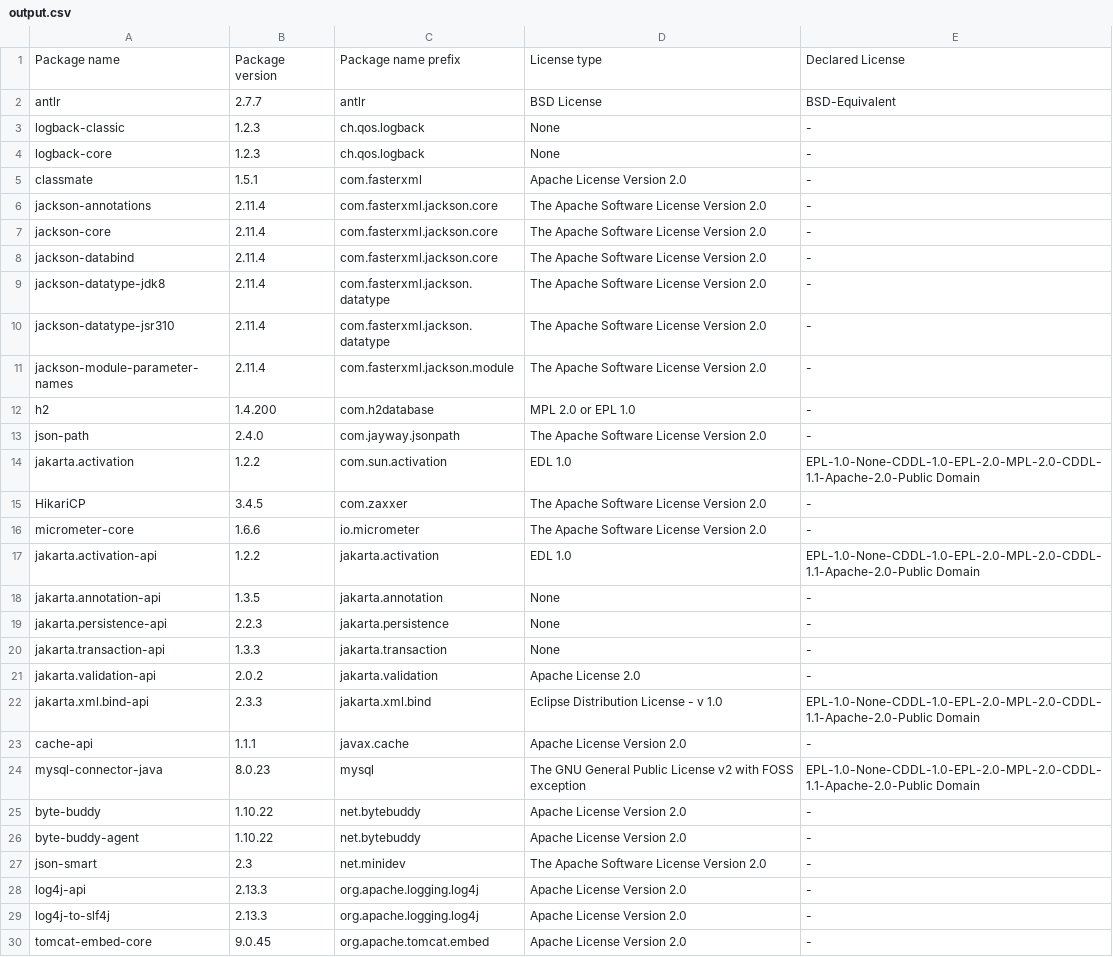
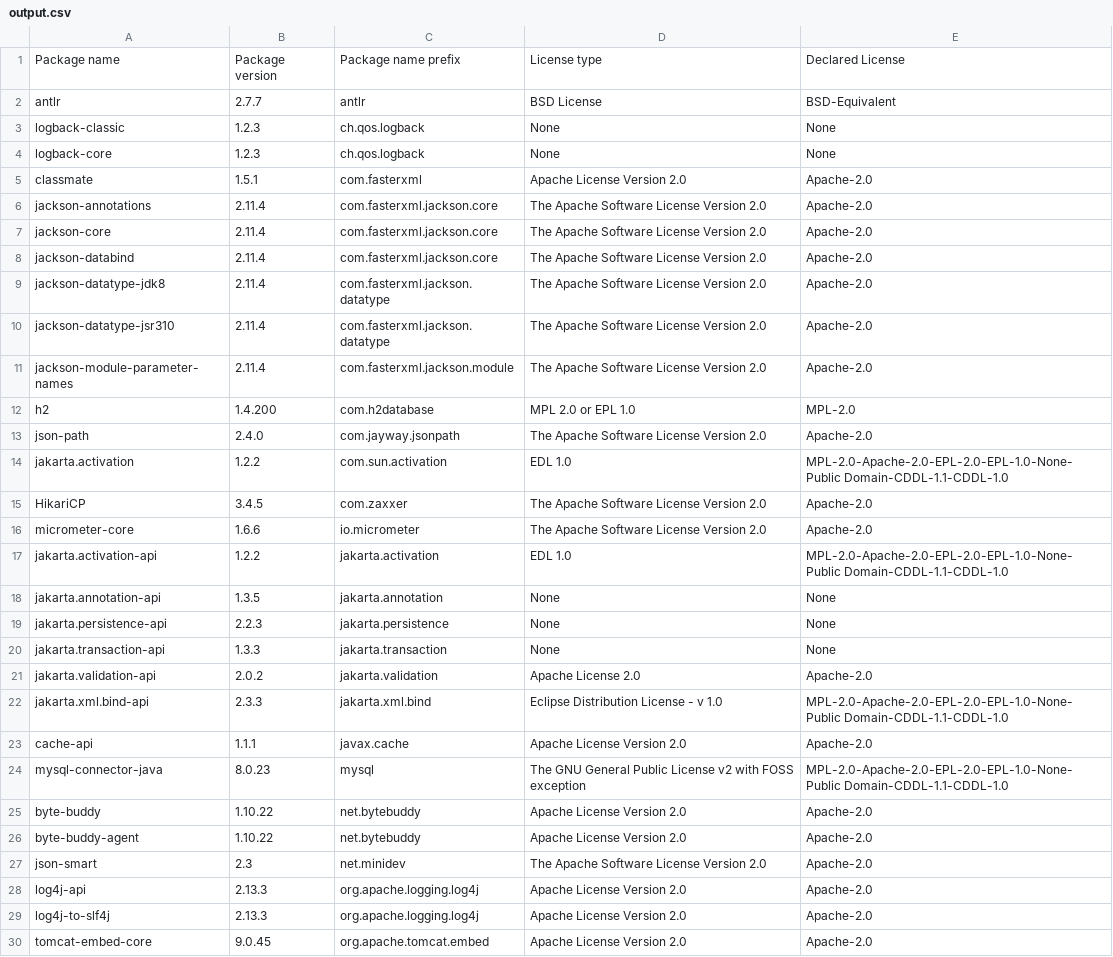
Before and after one commit to Kurii957/license-listing, a CSV file: files/output.csv, drawn as a sheet; only a part is shown; the diff covers the shown part only.

```diff
--- a/files/output.csv
+++ b/files/output.csv
@@ -2,29 +2,29 @@ Package name,Package version,Package name prefix,License type,Declared License
 antlr,2.7.7,antlr,BSD License,BSD-Equivalent
-logback-classic,1.2.3,ch.qos.logback,None,-
-logback-core,1.2.3,ch.qos.logback,None,-
-classmate,1.5.1,com.fasterxml,Apache License Version 2.0,-
-jackson-annotations,2.11.4,com.fasterxml.jackson.core,The Apache Software License Version 2.0,-
-jackson-core,2.11.4,com.fasterxml.jackson.core,The Apache Software License Version 2.0,-
-jackson-databind,2.11.4,com.fasterxml.jackson.core,The Apache Software License Version 2.0,-
-jackson-datatype-jdk8,2.11.4,com.fasterxml.jackson.datatype,The Apache Software License Version 2.0,-
-jackson-datatype-jsr310,2.11.4,com.fasterxml.jackson.datatype,The Apache Software License Version 2.0,-
-jackson-module-parameter-names,2.11.4,com.fasterxml.jackson.module,The Apache Software License Version 2.0,-
-h2,1.4.200,com.h2database,MPL 2.0 or EPL 1.0,-
-json-path,2.4.0,com.jayway.jsonpath,The Apache Software License Version 2.0,-
-jakarta.activation,1.2.2,com.sun.activation,EDL 1.0,EPL-1.0-None-CDDL-1.0-EPL-2.0-MPL-2.0-CDDL-1.1-Apache-2.0-Public Domain
-HikariCP,3.4.5,com.zaxxer,The Apache Software License Version 2.0,-
-micrometer-core,1.6.6,io.micrometer,The Apache Software License Version 2.0,-
-jakarta.activation-api,1.2.2,jakarta.activation,EDL 1.0,EPL-1.0-None-CDDL-1.0-EPL-2.0-MPL-2.0-CDDL-1.1-Apache-2.0-Public Domain
-jakarta.annotation-api,1.3.5,jakarta.annotation,None,-
-jakarta.persistence-api,2.2.3,jakarta.persistence,None,-
-jakarta.transaction-api,1.3.3,jakarta.transaction,None,-
-jakarta.validation-api,2.0.2,jakarta.validation,Apache License 2.0,-
-jakarta.xml.bind-api,2.3.3,jakarta.xml.bind,Eclipse Distribution License - v 1.0,EPL-1.0-None-CDDL-1.0-EPL-2.0-MPL-2.0-CDDL-1.1-Apache-2.0-Public Domain
-cache-api,1.1.1,javax.cache,Apache License Version 2.0,-
-mysql-connector-java,8.0.23,mysql,The GNU General Public License v2 with FOSS exception,EPL-1.0-None-CDDL-1.0-EPL-2.0-MPL-2.0-CDDL-1.1-Apache-2.0-Public Domain
-byte-buddy,1.10.22,net.bytebuddy,Apache License Version 2.0,-
-byte-buddy-agent,1.10.22,net.bytebuddy,Apache License Version 2.0,-
-json-smart,2.3,net.minidev,The Apache Software License Version 2.0,-
-log4j-api,2.13.3,org.apache.logging.log4j,Apache License Version 2.0,-
-log4j-to-slf4j,2.13.3,org.apache.logging.log4j,Apache License Version 2.0,-
-tomcat-embed-core,9.0.45,org.apache.tomcat.embed,Apache License Version 2.0,-
+logback-classic,1.2.3,ch.qos.logback,None,None
+logback-core,1.2.3,ch.qos.logback,None,None
+classmate,1.5.1,com.fasterxml,Apache License Version 2.0,Apache-2.0
+jackson-annotations,2.11.4,com.fasterxml.jackson.core,The Apache Software License Version 2.0,Apache-2.0
+jackson-core,2.11.4,com.fasterxml.jackson.core,The Apache Software License Version 2.0,Apache-2.0
+jackson-databind,2.11.4,com.fasterxml.jackson.core,The Apache Software License Version 2.0,Apache-2.0
+jackson-datatype-jdk8,2.11.4,com.fasterxml.jackson.datatype,The Apache Software License Version 2.0,Apache-2.0
+jackson-datatype-jsr310,2.11.4,com.fasterxml.jackson.datatype,The Apache Software License Version 2.0,Apache-2.0
+jackson-module-parameter-names,2.11.4,com.fasterxml.jackson.module,The Apache Software License Version 2.0,Apache-2.0
+h2,1.4.200,com.h2database,MPL 2.0 or EPL 1.0,MPL-2.0
+json-path,2.4.0,com.jayway.jsonpath,The Apache Software License Version 2.0,Apache-2.0
+jakarta.activation,1.2.2,com.sun.activation,EDL 1.0,MPL-2.0-Apache-2.0-EPL-2.0-EPL-1.0-None-Public Domain-CDDL-1.1-CDDL-1.0
+HikariCP,3.4.5,com.zaxxer,The Apache Software License Version 2.0,Apache-2.0
+micrometer-core,1.6.6,io.micrometer,The Apache Software License Version 2.0,Apache-2.0
+jakarta.activation-api,1.2.2,jakarta.activation,EDL 1.0,MPL-2.0-Apache-2.0-EPL-2.0-EPL-1.0-None-Public Domain-CDDL-1.1-CDDL-1.0
+jakarta.annotation-api,1.3.5,jakarta.annotation,None,None
+jakarta.persistence-api,2.2.3,jakarta.persistence,None,None
+jakarta.transaction-api,1.3.3,jakarta.transaction,None,None
+jakarta.validation-api,2.0.2,jakarta.validation,Apache License 2.0,Apache-2.0
+jakarta.xml.bind-api,2.3.3,jakarta.xml.bind,Eclipse Distribution License - v 1.0,MPL-2.0-Apache-2.0-EPL-2.0-EPL-1.0-None-Public Domain-CDDL-1.1-CDDL-1.0
+cache-api,1.1.1,javax.cache,Apache License Version 2.0,Apache-2.0
+mysql-connector-java,8.0.23,mysql,The GNU General Public License v2 with FOSS exception,MPL-2.0-Apache-2.0-EPL-2.0-EPL-1.0-None-Public Domain-CDDL-1.1-CDDL-1.0
+byte-buddy,1.10.22,net.bytebuddy,Apache License Version 2.0,Apache-2.0
+byte-buddy-agent,1.10.22,net.bytebuddy,Apache License Version 2.0,Apache-2.0
+json-smart,2.3,net.minidev,The Apache Software License Version 2.0,Apache-2.0
+log4j-api,2.13.3,org.apache.logging.log4j,Apache License Version 2.0,Apache-2.0
+log4j-to-slf4j,2.13.3,org.apache.logging.log4j,Apache License Version 2.0,Apache-2.0
+tomcat-embed-core,9.0.45,org.apache.tomcat.embed,Apache License Version 2.0,Apache-2.0
```
Also changed, not shown: 58 edited cells elsewhere in this file, 1 other file.
